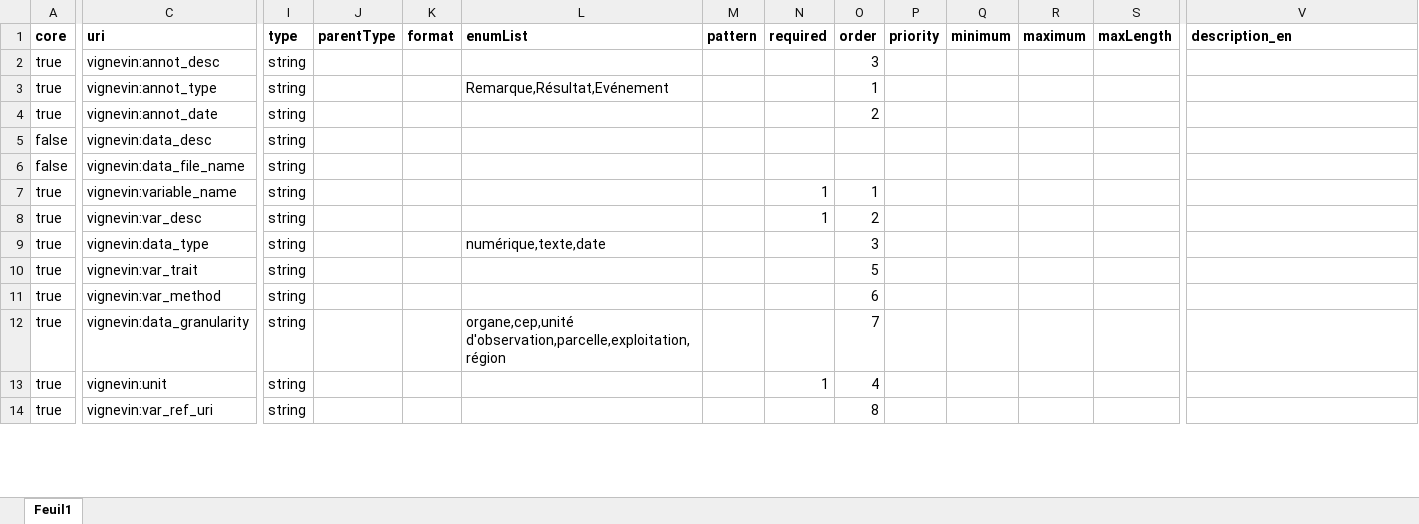
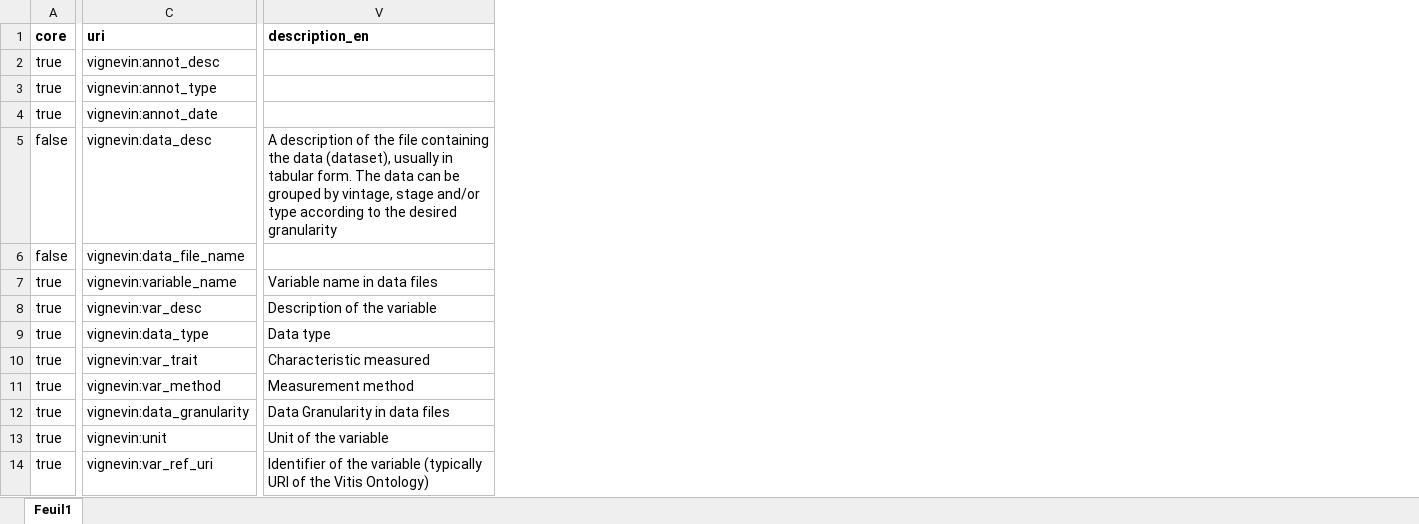
Before and after one commit to vignevin/vitisdatacrop, an Excel workbook: experimental_context_description.xlsx, sheet Feuil1, drawn as a sheet; only a part is shown, gaps mark what is left out; values as stored, in another font and other column widths than the file's, no borders; the diff covers the shown part only; the diff names each change by its address in the sheet, - before the commit and + after, or states it on an @@ line.

```diff
--- a/experimental_context_description.xlsx (sheet Feuil1)
+++ b/experimental_context_description.xlsx (sheet Feuil1)
@@ column I (type) hidden, rows 2-14: all string @@
@@ column J (parentType) hidden, empty @@
@@ column K (format) hidden, empty @@
@@ column L (enumList) hidden, rows 3-12: Remarque,Résultat,Evénement |  |  |  |  |  | numérique,texte,date |  |  | organe,cep,unité d'observation,parcelle,exploitation,région @@
@@ column M (pattern) hidden, empty @@
@@ column N (required) hidden, rows 7-13: 1 | 1 |  |  |  |  | 1 @@
@@ column O (order) hidden, rows 2-14: 3 | 1 | 2 |  |  | 1 | 2 | 3 | 5 | 6 | 7 | 4 | 8 @@
@@ column P (priority) hidden, empty @@
@@ column Q (minimum) hidden, empty @@
@@ column R (maximum) hidden, empty @@
@@ column S (maxLength) hidden, empty @@
-V5 (description_en): (empty)
+V5 (description_en): A description of the file containing the data (dataset), usually in tabular form. The data can be grouped by vintage, stage and/or type according to the desired granularity
-V7 (description_en): (empty)
+V7 (description_en): Variable name in data files
-V8 (description_en): (empty)
+V8 (description_en): Description of the variable
-V9 (description_en): (empty)
+V9 (description_en): Data type
-V10 (description_en): (empty)
+V10 (description_en): Characteristic measured
-V11 (description_en): (empty)
+V11 (description_en): Measurement method
-V12 (description_en): (empty)
+V12 (description_en): Data Granularity in data files
-V13 (description_en): (empty)
+V13 (description_en): Unit of the variable
-V14 (description_en): (empty)
+V14 (description_en): Identifier of the variable (typically URI of the Vitis Ontology)
```
Also changed, not shown: 48 edited cells elsewhere in this sheet, template.xlsx.
